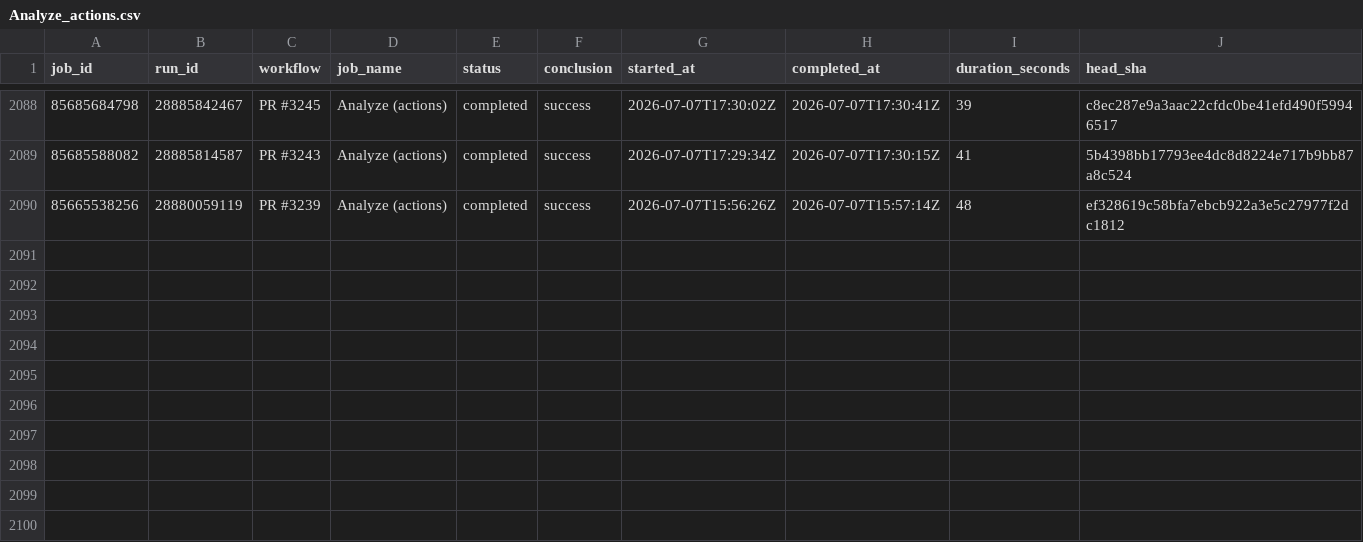
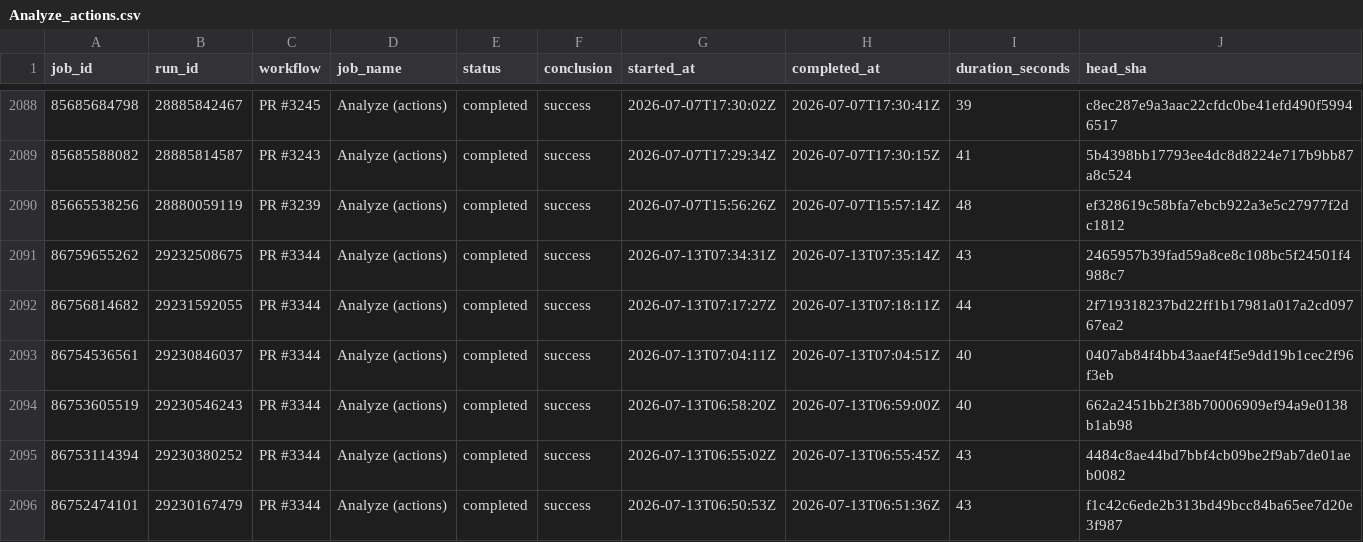
Before and after one commit to xadupre/xadupre.github.io, a CSV file: cache_data/onnx-light/jobs/Analyze_actions.csv, drawn as a sheet; only a part is shown, gaps mark what is left out.

```diff
--- a/cache_data/onnx-light/jobs/Analyze_actions.csv
+++ b/cache_data/onnx-light/jobs/Analyze_actions.csv
@@ -2090 +2090,7 @@ job_id,run_id,workflow,job_name,status,conclusion,started_at,completed_at,durati
 85665538256,28880059119,PR #3239,Analyze (actions),completed,success,2026-07-07T15:56:26Z,2026-07-07T15:57:14Z,48,ef328619c58bfa7ebcb922a3e5c27977f2dc1812
+86759655262,29232508675,PR #3344,Analyze (actions),completed,success,2026-07-13T07:34:31Z,2026-07-13T07:35:14Z,43,2465957b39fad59a8ce8c108bc5f24501f4988c7
+86756814682,29231592055,PR #3344,Analyze (actions),completed,success,2026-07-13T07:17:27Z,2026-07-13T07:18:11Z,44,2f719318237bd22ff1b17981a017a2cd09767ea2
+86754536561,29230846037,PR #3344,Analyze (actions),completed,success,2026-07-13T07:04:11Z,2026-07-13T07:04:51Z,40,0407ab84f4bb43aaef4f5e9dd19b1cec2f96f3eb
+86753605519,29230546243,PR #3344,Analyze (actions),completed,success,2026-07-13T06:58:20Z,2026-07-13T06:59:00Z,40,662a2451bb2f38b70006909ef94a9e0138b1ab98
+86753114394,29230380252,PR #3344,Analyze (actions),completed,success,2026-07-13T06:55:02Z,2026-07-13T06:55:45Z,43,4484c8ae44bd7bbf4cb09be2f9ab7de01aeb0082
+86752474101,29230167479,PR #3344,Analyze (actions),completed,success,2026-07-13T06:50:53Z,2026-07-13T06:51:36Z,43,f1c42c6ede2b313bd49bcc84ba65ee7d20e3f987
```
Also changed, not shown: cache_data/onnx-light/jobs/Analyze_c-cpp.csv, cache_data/onnx-light/jobs/Analyze_python.csv, 24 other files.
